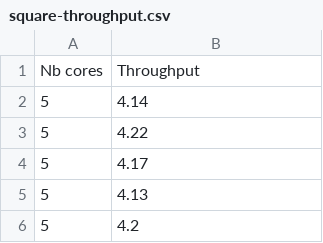
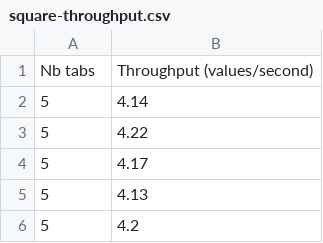
Before and after one commit to elavoie/pando-handbook, a CSV file: oopsla-2017/data/square-throughput.csv, drawn as a sheet; only a part is shown; removed rows and columns are numbered as before the commit, all else as after; the diff names each change by its address in the sheet, - before the commit and + after, or states it on an @@ line.

```diff
--- a/oopsla-2017/data/square-throughput.csv
+++ b/oopsla-2017/data/square-throughput.csv
-row 1: Nb cores | Throughput
+row 1: Nb tabs | Throughput (values/second)
```
Also changed, not shown: oopsla-2017/data/collatz-throughput.csv, 2 other files.
